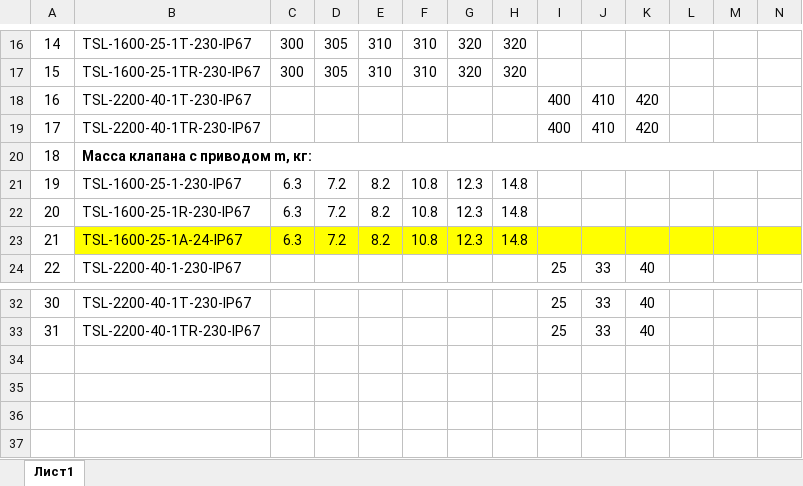
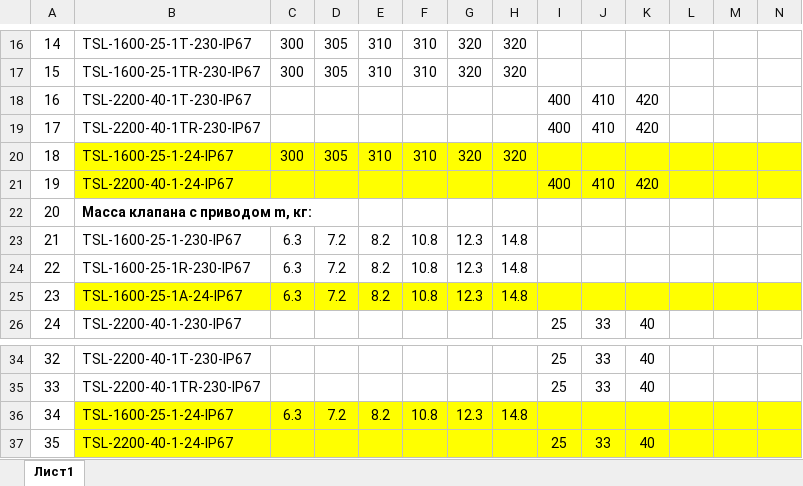
Before and after one commit to PaZa96/TeplosilaWeb, an Excel workbook: TeplosilaWeb/Content/properties/gtrv3.xlsx, sheet Лист1, drawn as a sheet; only a part is shown, gaps mark what is left out; values as stored, in another font and other column widths than the file's, no borders; removed rows and columns are numbered as before the commit, all else as after; the diff names each change by its address in the sheet, - before the commit and + after, or states it on an @@ line.

```diff
--- a/TeplosilaWeb/Content/properties/gtrv3.xlsx (sheet Лист1)
+++ b/TeplosilaWeb/Content/properties/gtrv3.xlsx (sheet Лист1)
+row 20: 18 | TSL-1600-25-1-24-IP67 | 300 | 305 | 310 | 310 | 320 | 320
+row 21: 19 | TSL-2200-40-1-24-IP67 |  |  |  |  |  |  | 400 | 410 | 420
@@ column A renumbered between rows 22 and 35 @@
-B20:N20 merged
+row 36: 34 | TSL-1600-25-1-24-IP67 | 6.3 | 7.2 | 8.2 | 10.8 | 12.3 | 14.8
+row 37: 35 | TSL-2200-40-1-24-IP67 |  |  |  |  |  |  | 25 | 33 | 40
```
Also changed, not shown: TeplosilaWeb/Content/properties/gtrv.xlsx, TeplosilaWeb/Content/properties/gtrvt.xlsx, 1 other file.
